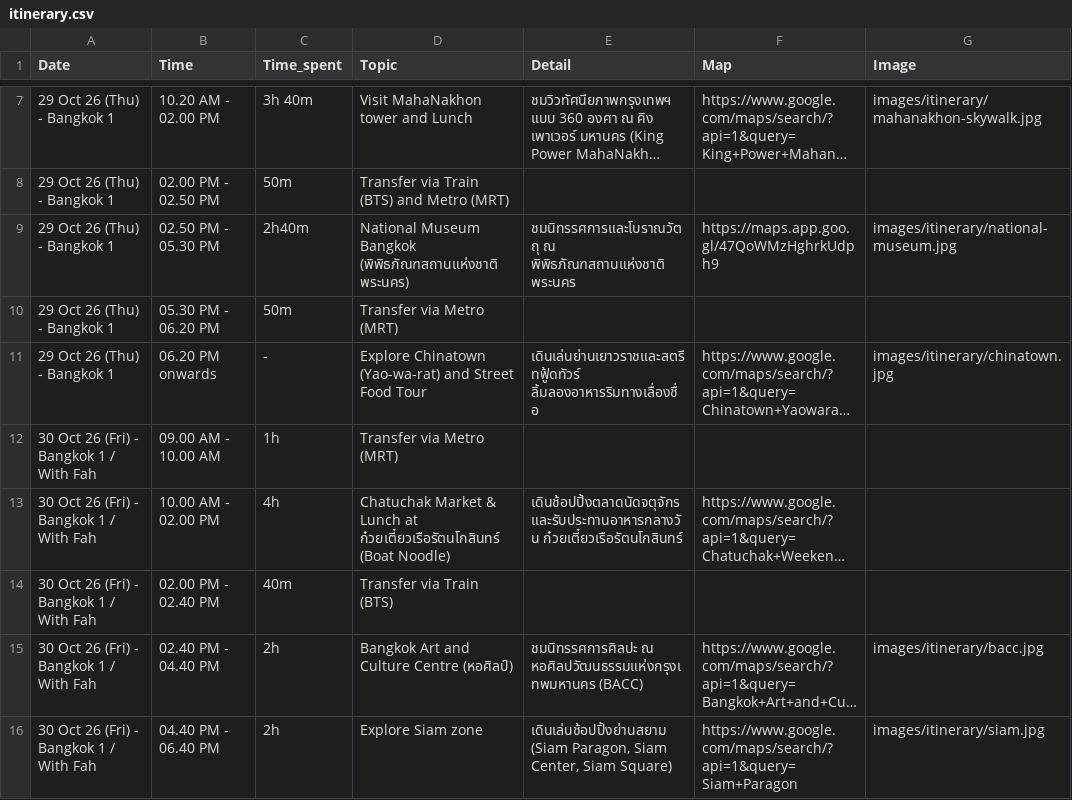
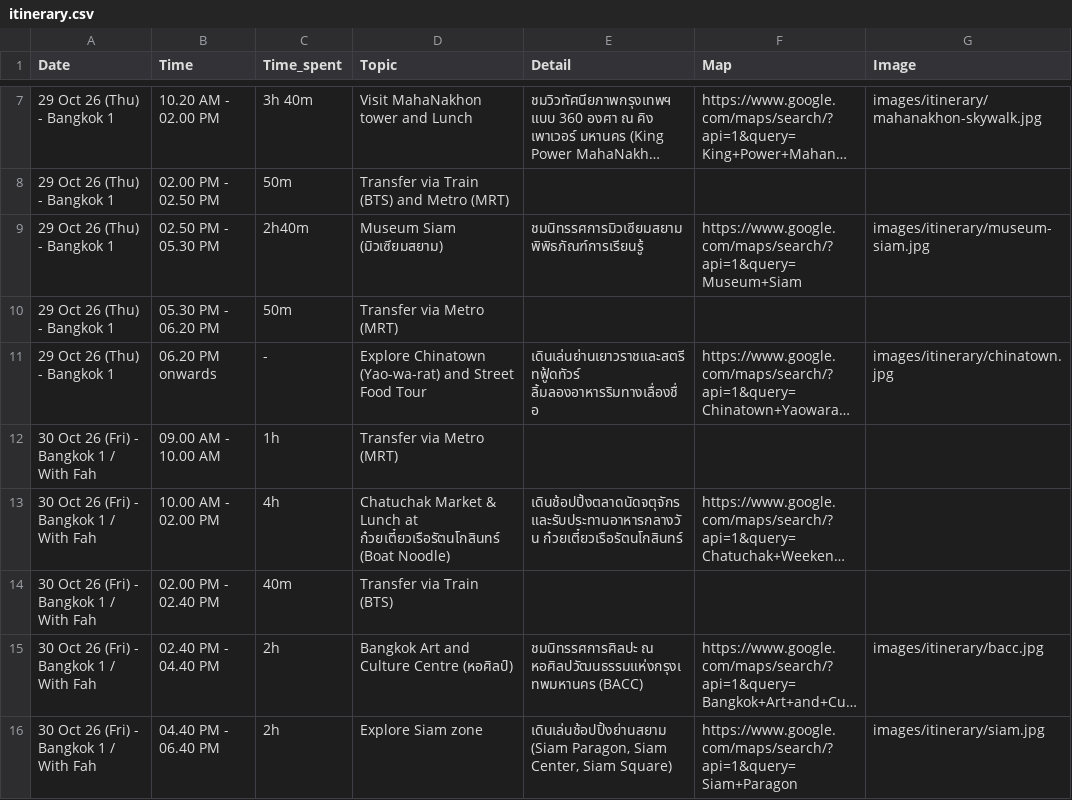
Before and after one commit to asamaliammukda-ux/thailand2026, a CSV file: data/itinerary.csv, drawn as a sheet; only a part is shown, gaps mark what is left out; long unchanged cells end in ….

```diff
--- a/data/itinerary.csv
+++ b/data/itinerary.csv
@@ -8,3 +8,3 @@ Date,Time,Time_spent,Topic,Detail,Map,Image
 29 Oct 26 (Thu) - Bangkok 1,02.00 PM - 02.50 PM,50m,Transfer via Train (BTS) and Metro (MRT),,,
-29 Oct 26 (Thu) - Bangkok 1,02.50 PM - 05.30 PM,2h40m,National Museum Bangkok (พิพิธภัณฑสถานแห่งชาติ พระนคร),ชมนิทรรศการและโบราณวัตถุ ณ พิพิธภัณฑสถานแห่งชาติ พระนคร,https://maps.app.goo.gl/47QoWMzHghrkUdph9,images/itinerary/national-museum.jpg
+29 Oct 26 (Thu) - Bangkok 1,02.50 PM - 05.30 PM,2h40m,Museum Siam (มิวเซียมสยาม),ชมนิทรรศการมิวเซียมสยาม พิพิธภัณฑ์การเรียนรู้,https://www.google.com/maps/search/?api=1&query=Museum+Siam,images/itinerary/museum-siam.jpg
 29 Oct 26 (Thu) - Bangkok 1,05.30 PM - 06.20 PM,50m,Transfer via Metro (MRT),,,
```
Also changed, not shown: 3 other files.
